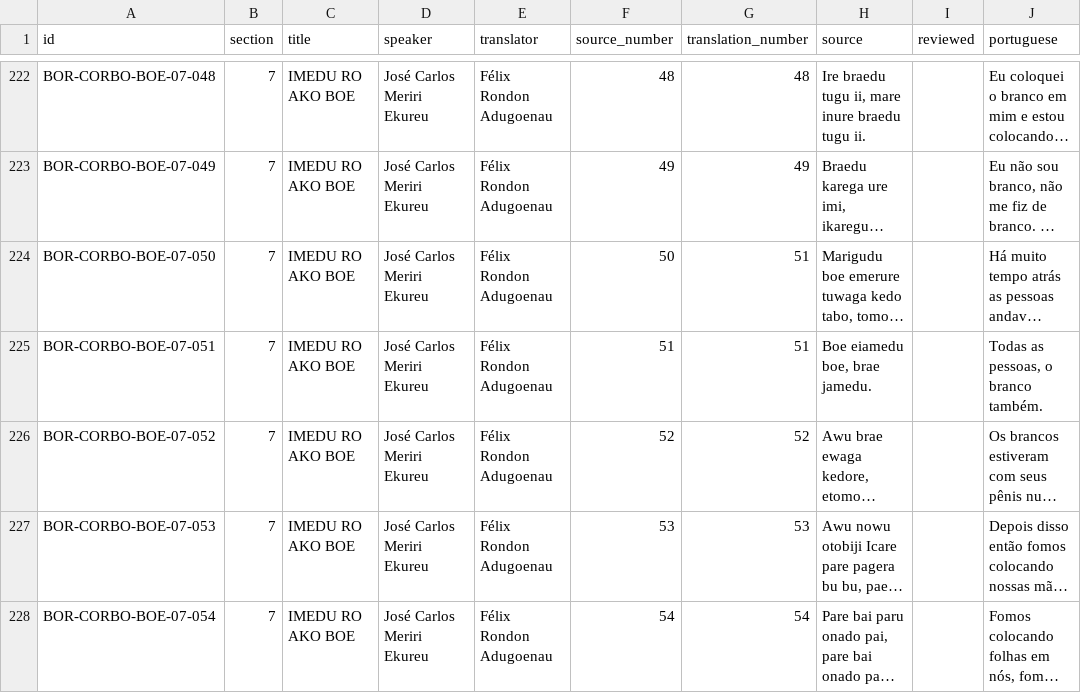
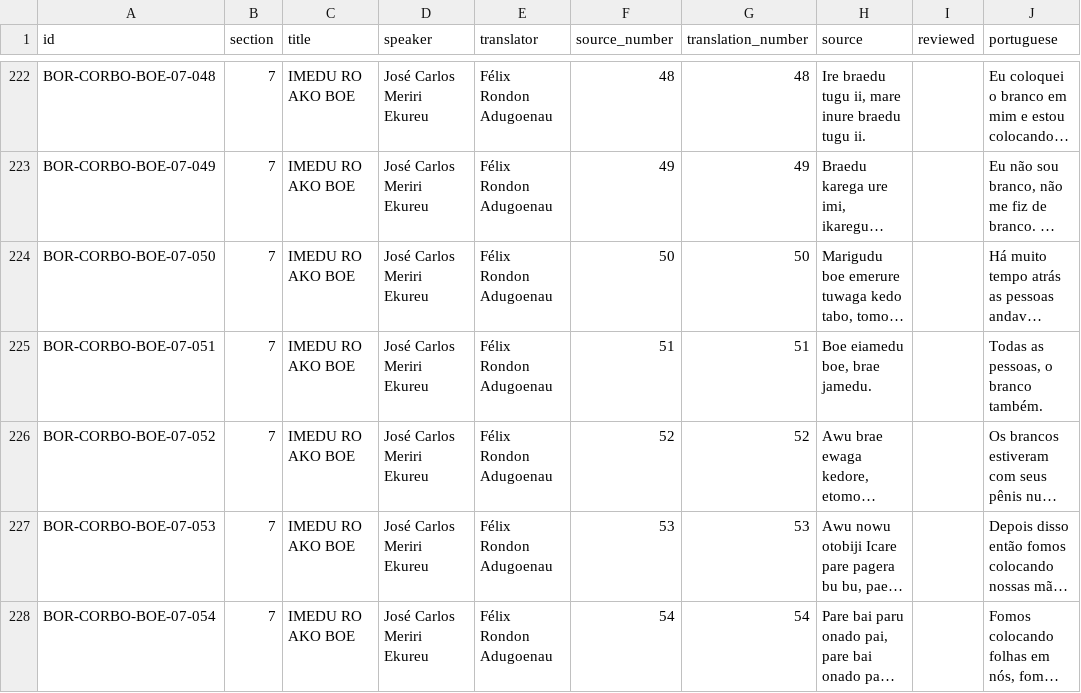
Before and after one commit to LanguageStructure/Bororo-Corpus, a TSV file: CorBo_vNext/texts/boe-ero/boe_ero_parallel.tsv, drawn as a sheet; only a part is shown, gaps mark what is left out; long unchanged cells end in …; the diff names each change by its address in the sheet, - before the commit and + after, or states it on an @@ line.

Commit message:
Correct Boe Ero section 7 translation number

```diff
--- a/CorBo_vNext/texts/boe-ero/boe_ero_parallel.tsv
+++ b/CorBo_vNext/texts/boe-ero/boe_ero_parallel.tsv
-G224 (translation_number): 51
+G224 (translation_number): 50
```
